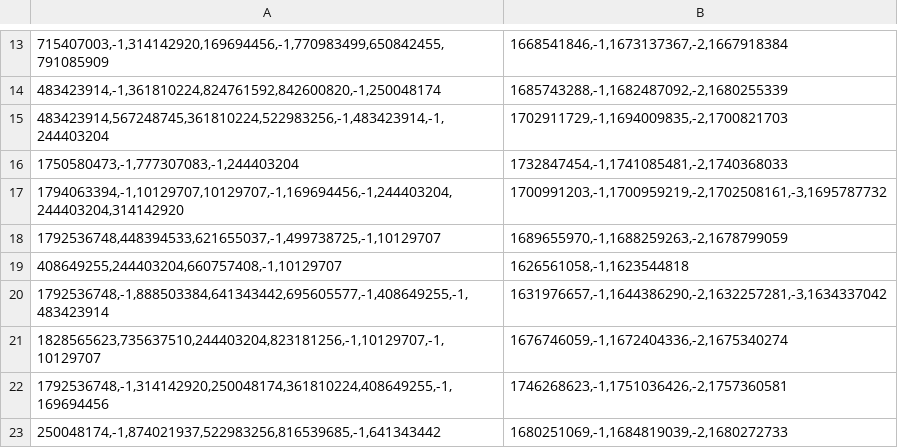
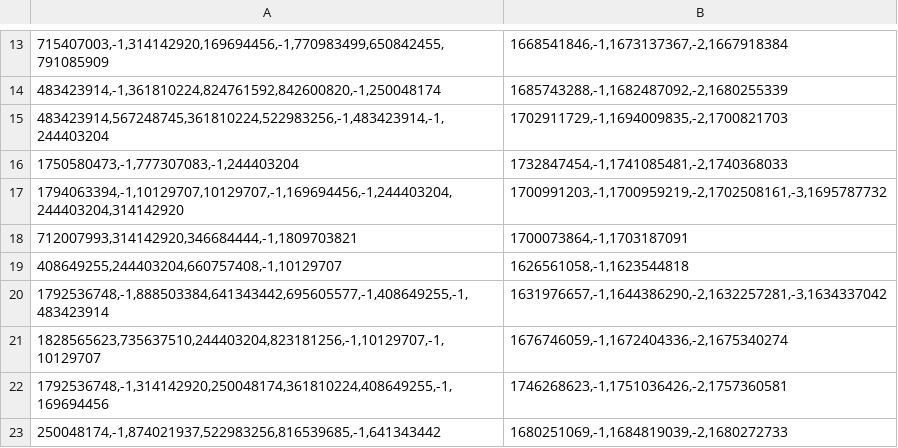
Before and after one commit to arusyukuhai/Lens, a TSV file: lens_run/rules.tsv, drawn as a sheet; only a part is shown, gaps mark what is left out; the diff covers the shown part only.

```diff
--- a/lens_run/rules.tsv
+++ b/lens_run/rules.tsv
@@ -17,3 +17,3 @@
 1794063394,-1,10129707,10129707,-1,169694456,-1,244403204,244403204,314142920	1700991203,-1,1700959219,-2,1702508161,-3,1695787732
-1792536748,448394533,621655037,-1,499738725,-1,10129707	1689655970,-1,1688259263,-2,1678799059
+712007993,314142920,346684444,-1,1809703821	1700073864,-1,1703187091
 408649255,244403204,660757408,-1,10129707	1626561058,-1,1623544818
```
Also changed, not shown: 11 added rows, 6 removed rows and 3 edited cells elsewhere in this file, 5 other files.
